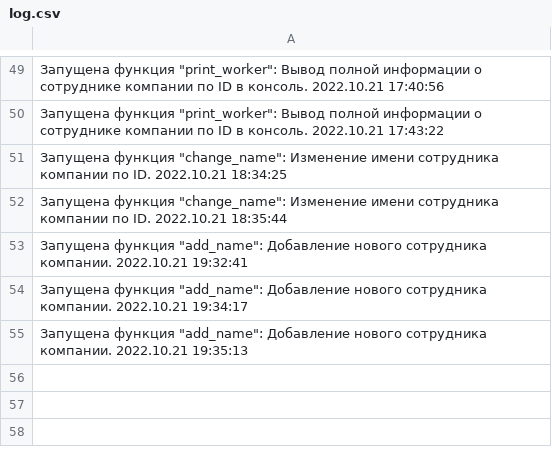
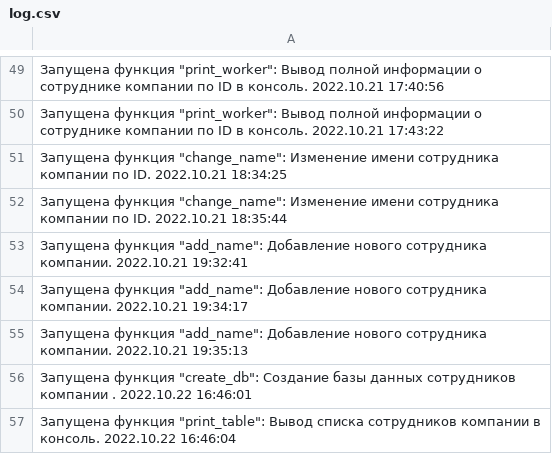
Before and after one commit to DYK42/Python_Sem, a CSV file: Sem8/log.csv, drawn as a sheet; only a part is shown, gaps mark what is left out; the diff names each change by its address in the sheet, - before the commit and + after, or states it on an @@ line.

```diff
--- a/Sem8/log.csv
+++ b/Sem8/log.csv
+row 56: Запущена функция "create_db": Создание базы данных сотрудников компании . 2022.10.22 16:46:01
+row 57: Запущена функция "print_table": Вывод списка сотрудников компании в консоль. 2022.10.22 16:46:04
```
Also changed, not shown: 1 other file.
